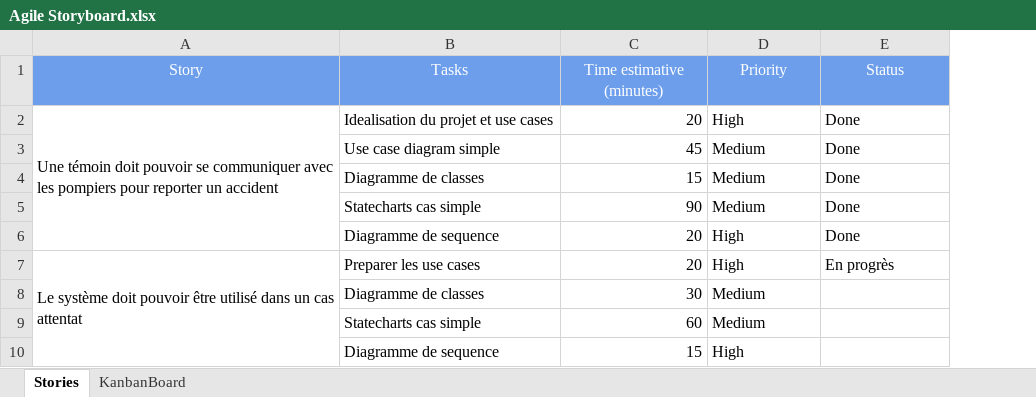
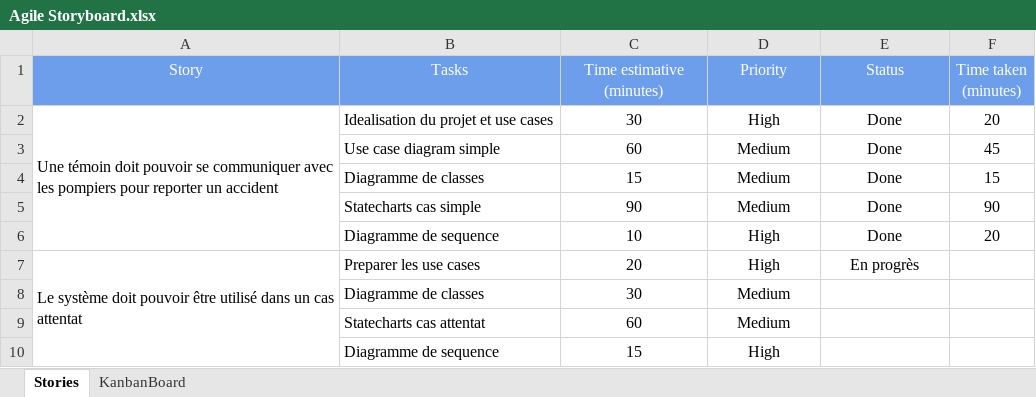
Before and after one commit to Etiene/nuitdelinfo, an Excel workbook: documentation/Agile Storyboard.xlsx, sheet Stories, drawn as a sheet; values as stored, in another font and other column widths than the file's, no borders; charts and pictures not drawn; the diff names each change by its address in the sheet, - before the commit and + after, or states it on an @@ line.

Commit message:
Update Agile Storyboard

```diff
--- a/documentation/Agile Storyboard.xlsx (sheet Stories)
+++ b/documentation/Agile Storyboard.xlsx (sheet Stories)
+column F (Time taken (minutes)), rows 2-6: 20 | 45 | 15 | 90 | 20
-C2 (Time estimative (minutes)): 20
+C2 (Time estimative (minutes)): 30
-C2:C10 alignment: right
+C2:C10 alignment: center
-D2:E7 alignment: left
+D2:E7 alignment: center
-C3 (Time estimative (minutes)): 45
+C3 (Time estimative (minutes)): 60
-C6 (Time estimative (minutes)): 20
+C6 (Time estimative (minutes)): 10
-D8:D10 alignment: left
+D8:D10 alignment: center
-B9 (Tasks): Statecharts cas simple
+B9 (Tasks): Statecharts cas attentat
```
